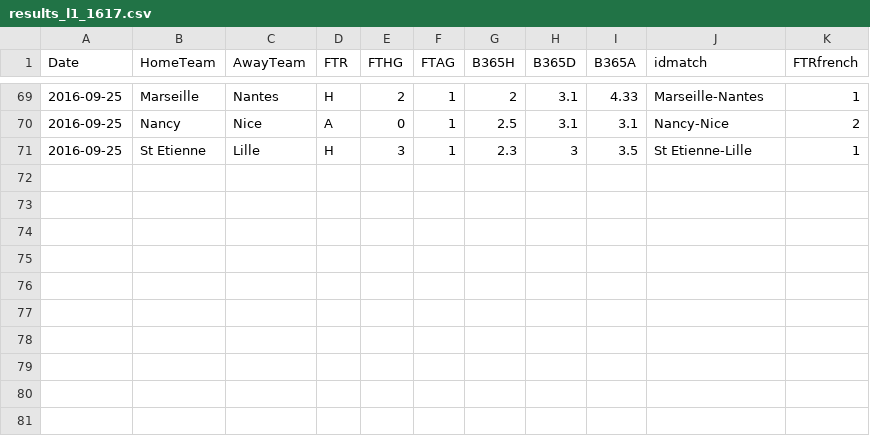
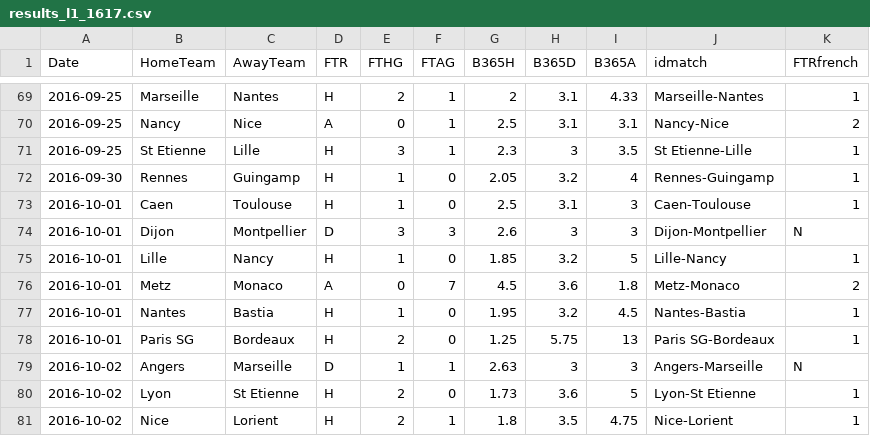
Before and after one commit to adndebanane/zds_bets, a CSV file: 00-datasets/20162017/results_l1_1617.csv, drawn as a sheet; only a part is shown, gaps mark what is left out.

```diff
--- a/00-datasets/20162017/results_l1_1617.csv
+++ b/00-datasets/20162017/results_l1_1617.csv
@@ -71 +71,11 @@ Date,HomeTeam,AwayTeam,FTR,FTHG,FTAG,B365H,B365D,B365A,idmatch,FTRfrench
 2016-09-25,St Etienne,Lille,H,3,1,2.3,3,3.5,St Etienne-Lille,1
+2016-09-30,Rennes,Guingamp,H,1,0,2.05,3.2,4,Rennes-Guingamp,1
+2016-10-01,Caen,Toulouse,H,1,0,2.5,3.1,3,Caen-Toulouse,1
+2016-10-01,Dijon,Montpellier,D,3,3,2.6,3,3,Dijon-Montpellier,N
+2016-10-01,Lille,Nancy,H,1,0,1.85,3.2,5,Lille-Nancy,1
+2016-10-01,Metz,Monaco,A,0,7,4.5,3.6,1.8,Metz-Monaco,2
+2016-10-01,Nantes,Bastia,H,1,0,1.95,3.2,4.5,Nantes-Bastia,1
+2016-10-01,Paris SG,Bordeaux,H,2,0,1.25,5.75,13,Paris SG-Bordeaux,1
+2016-10-02,Angers,Marseille,D,1,1,2.63,3,3,Angers-Marseille,N
+2016-10-02,Lyon,St Etienne,H,2,0,1.73,3.6,5,Lyon-St Etienne,1
+2016-10-02,Nice,Lorient,H,2,1,1.8,3.5,4.75,Nice-Lorient,1
```
Also changed, not shown: 00-datasets/20162017/clembets.csv, 00-datasets/20162017/players_bets.csv, 9 other files.
